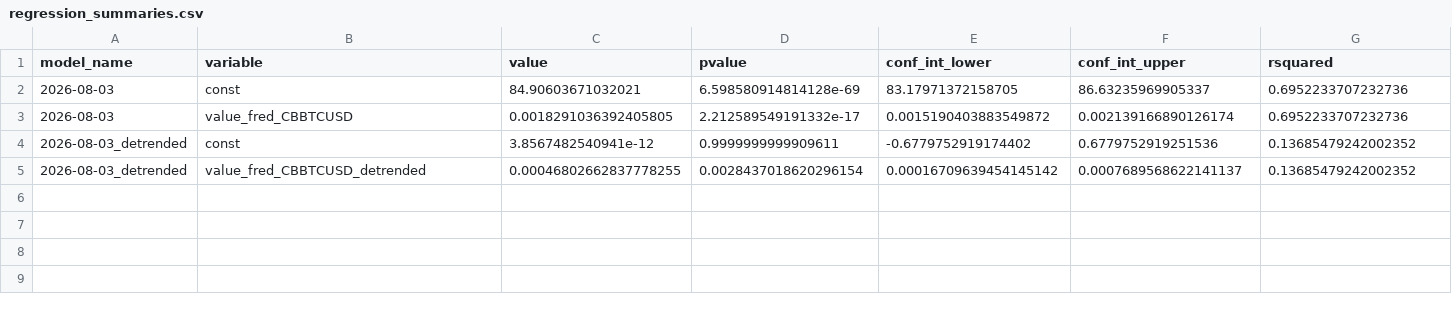
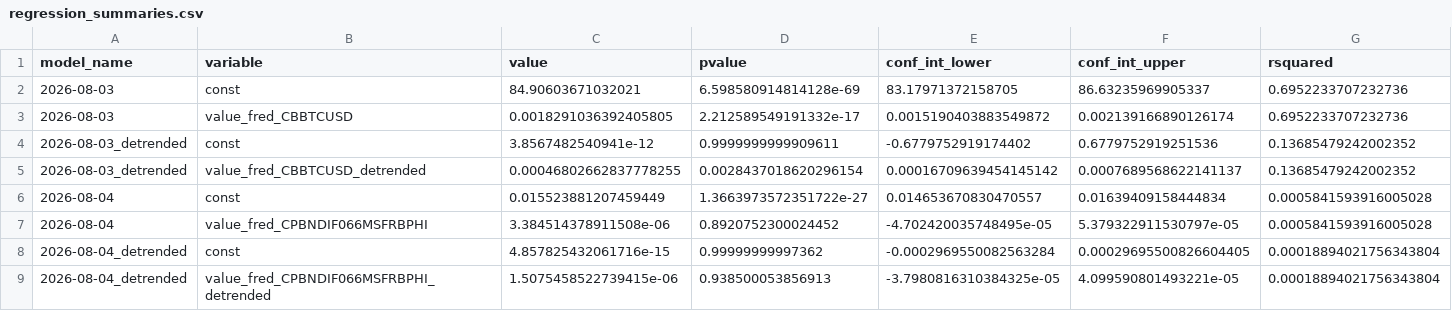
Before and after one commit to pranay-gundam/TidyTuesday, a CSV file: year_2026_week_32/regression_summaries.csv, drawn as a sheet; only a part is shown; rows hold the shown columns only; the diff names each change by its address in the sheet, - before the commit and + after, or states it on an @@ line.

```diff
--- a/year_2026_week_32/regression_summaries.csv
+++ b/year_2026_week_32/regression_summaries.csv
+row 6: 2026-08-04 | const | 0.015523881207459449 | 1.3663973572351722e-27 | 0.014653670830470557 | 0.01639409158444834 | 0.0005841593916005028
+row 7: 2026-08-04 | value_fred_CPBNDIF066MSFRBPHI | 3.384514378911508e-06 | 0.8920752300024452 | -4.702420035748495e-05 | 5.379322911530797e-05 | 0.0005841593916005028
+row 8: 2026-08-04_detrended | const | 4.857825432061716e-15 | 0.99999999997362 | -0.0002969550082563284 | 0.00029695500826604405 | 0.00018894021756343804
+row 9: 2026-08-04_detrended | value_fred_CPBNDIF066MSFRBPHI_detrended | 1.5075458522739415e-06 | 0.938500053856913 | -3.7980816310384325e-05 | 4.099590801493221e-05 | 0.00018894021756343804
```
Also changed, not shown: 7 other files.
